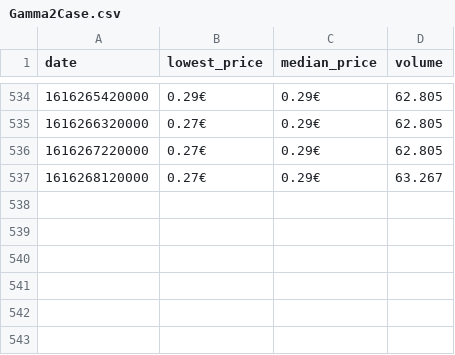
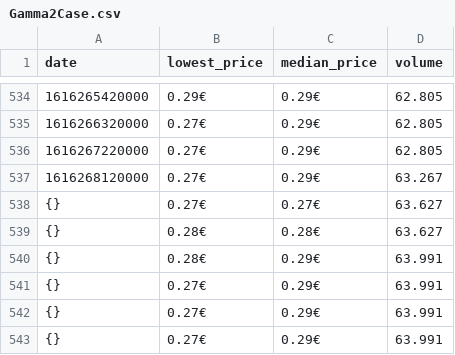
Before and after one commit to lgoebert/webScraping, a CSV file: byHttp/plotting/files/Gamma2Case.csv, drawn as a sheet; only a part is shown, gaps mark what is left out; the diff names each change by its address in the sheet, - before the commit and + after, or states it on an @@ line.

```diff
--- a/byHttp/plotting/files/Gamma2Case.csv
+++ b/byHttp/plotting/files/Gamma2Case.csv
+row 538: {} | 0.27€ | 0.27€ | 63.627
+row 539: {} | 0.28€ | 0.28€ | 63.627
+row 540: {} | 0.28€ | 0.29€ | 63.991
+row 541: {} | 0.27€ | 0.29€ | 63.991
+row 542: {} | 0.27€ | 0.29€ | 63.991
+row 543: {} | 0.27€ | 0.29€ | 63.991
```
Also changed, not shown: byHttp/plotting/files/ButterflyKnifeCaseHardenedWW.csv, byHttp/plotting/files/ButterflyKnifeSlaughterMW.csv, 11 other files.
